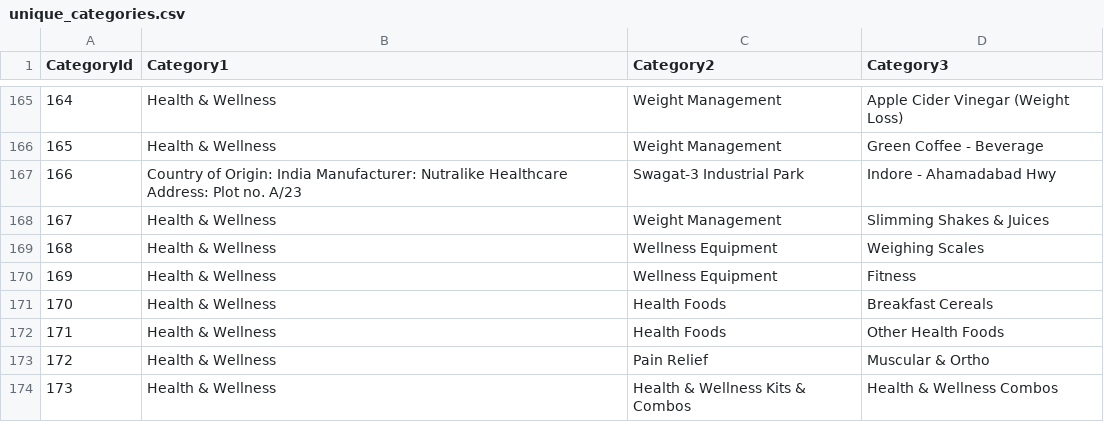
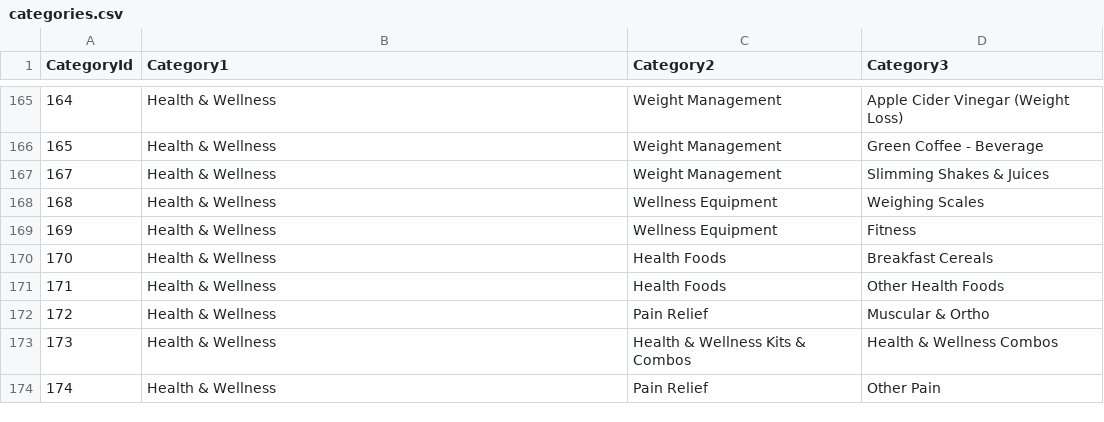
Before and after one commit to himanshuyadav62/webscrapers, a CSV file: nykaa/categories.csv (was nykaa/unique_categories.csv), drawn as a sheet; only a part is shown, gaps mark what is left out; the shorter side is filled out with more unchanged rows.

```diff
--- a/nykaa/unique_categories.csv
+++ b/nykaa/categories.csv
@@ -166,3 +166,2 @@ CategoryId,Category1,Category2,Category3
 165,Health & Wellness,Weight Management,Green Coffee - Beverage
-166,Country of Origin:    India Manufacturer:    Nutralike Healthcare Address:    Plot no. A/23, Swagat-3 Industrial Park, Indore - Ahamadabad Hwy
 167,Health & Wellness,Weight Management,Slimming Shakes & Juices
```
Also changed, not shown: 4 other files.
